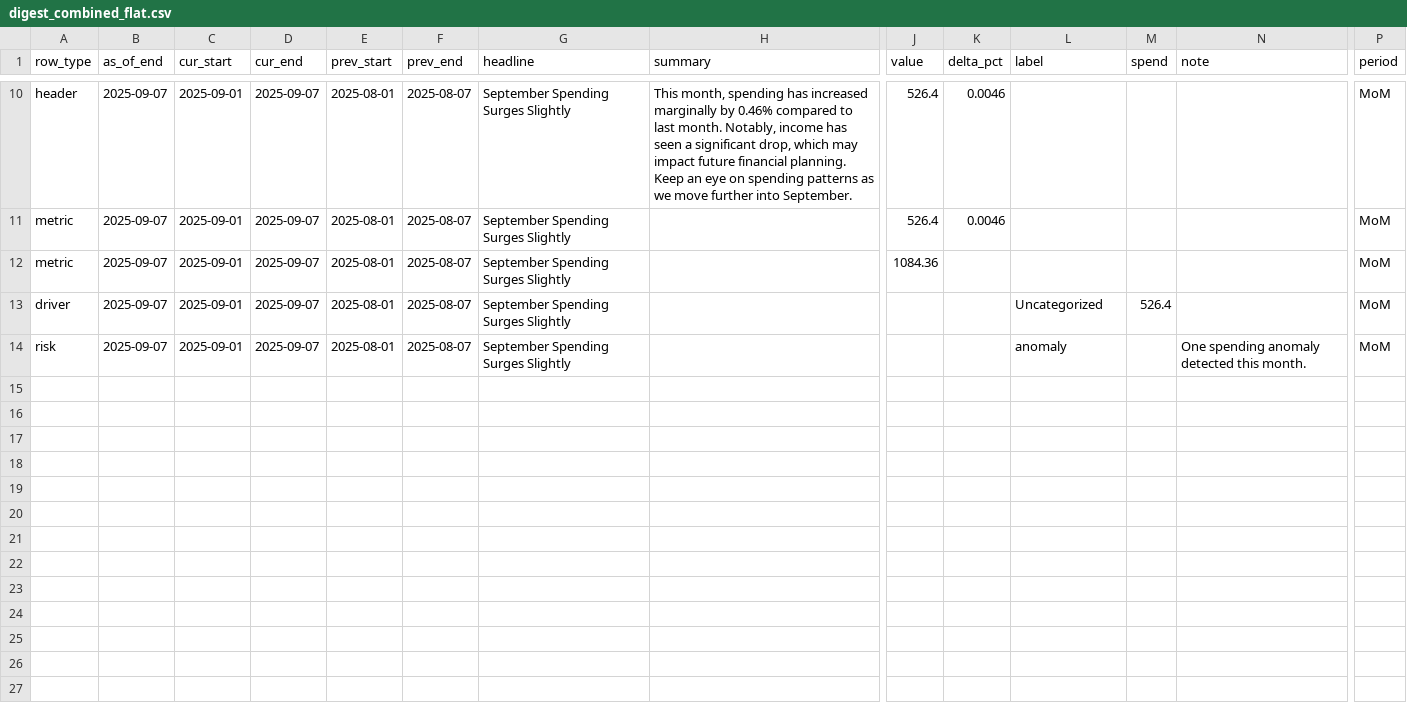
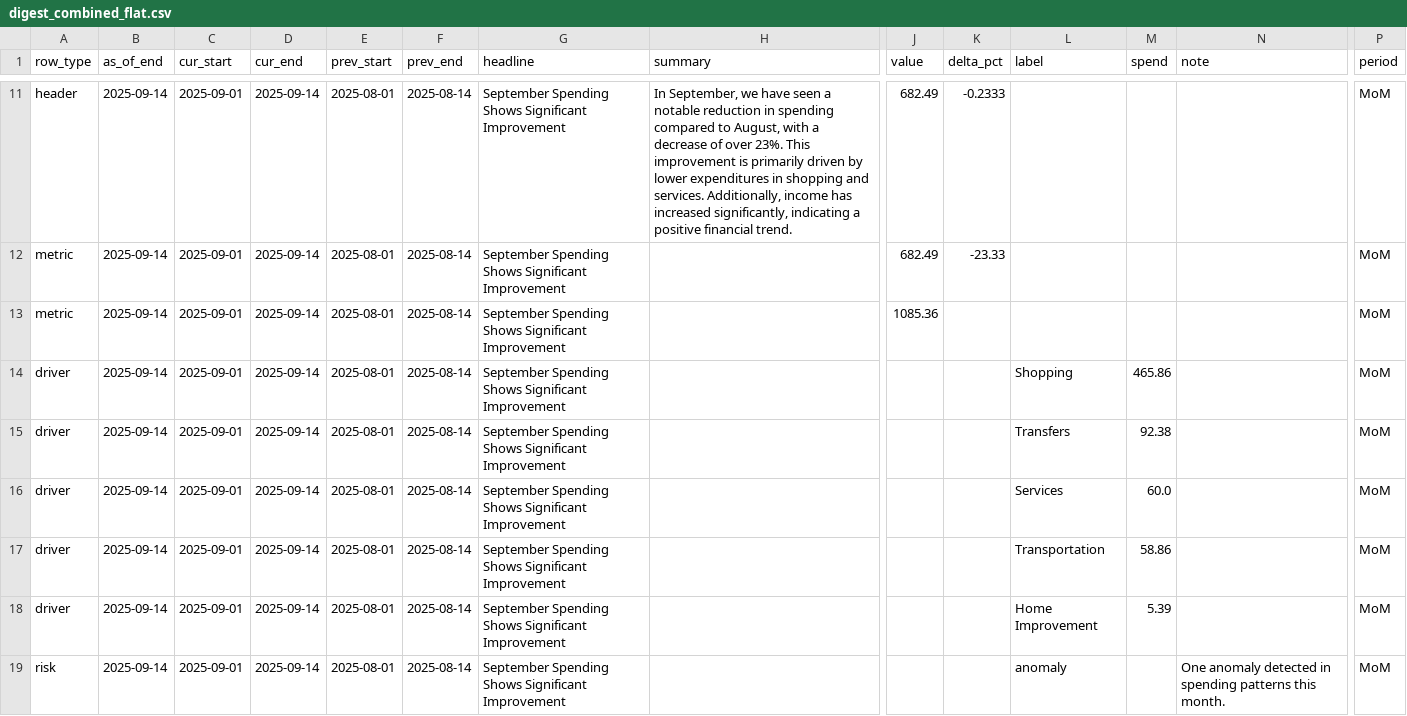
Before and after one commit to KoiseU/spending-dashboard, a CSV file: data/processed/insights/digest_combined_flat.csv, drawn as a sheet; only a part is shown, gaps mark what is left out; addresses are those after the commit; rows hold the shown columns only; the diff covers the shown part only; the diff names each change by its address in the sheet, - before the commit and + after, or states it on an @@ line.

```diff
--- a/data/processed/insights/digest_combined_flat.csv
+++ b/data/processed/insights/digest_combined_flat.csv
-B11:B13 (as_of_end): 2025-09-07
+B11:B13 (as_of_end): 2025-09-14
-D11:D13 (cur_end): 2025-09-07
+D11:D13 (cur_end): 2025-09-14
-F11:F13 (prev_end): 2025-08-07
+F11:F13 (prev_end): 2025-08-14
-G11:G13 (headline): September Spending Surges Slightly
+G11:G13 (headline): September Spending Shows Significant Improvement
-H11 (summary): This month, spending has increased marginally by 0.46% compared to last month. Notably, income has seen a significant drop, which may impact future financial planning. Keep an eye on spending patterns as we move further into September.
+H11 (summary): In September, we have seen a notable reduction in spending compared to August, with a decrease of over 23%. This improvement is primarily driven by lower expenditures in shopping and services. Additionally, income has increased significantly, indicating a positive financial trend.
-J11:J12 (value): 526.4
+J11:J12 (value): 682.49
-K11 (delta_pct): 0.0046
+K11 (delta_pct): -0.2333
-K12 (delta_pct): 0.0046
+K12 (delta_pct): -23.33
-J13 (value): 1084.36
+J13 (value): 1085.36
+row 14: driver | 2025-09-14 | 2025-09-01 | 2025-09-14 | 2025-08-01 | 2025-08-14 | September Spending Shows Significant Improvement |  |  |  | Shopping | 465.86 |  | MoM
+row 15: driver | 2025-09-14 | 2025-09-01 | 2025-09-14 | 2025-08-01 | 2025-08-14 | September Spending Shows Significant Improvement |  |  |  | Transfers | 92.38 |  | MoM
-B16 (as_of_end): 2025-09-07
+B16 (as_of_end): 2025-09-14
-D16 (cur_end): 2025-09-07
+D16 (cur_end): 2025-09-14
-F16 (prev_end): 2025-08-07
+F16 (prev_end): 2025-08-14
-G16 (headline): September Spending Surges Slightly
+G16 (headline): September Spending Shows Significant Improvement
-L16 (label): Uncategorized
+L16 (label): Services
-M16 (spend): 526.4
+M16 (spend): 60.0
+row 17: driver | 2025-09-14 | 2025-09-01 | 2025-09-14 | 2025-08-01 | 2025-08-14 | September Spending Shows Significant Improvement |  |  |  | Transportation | 58.86 |  | MoM
+row 18: driver | 2025-09-14 | 2025-09-01 | 2025-09-14 | 2025-08-01 | 2025-08-14 | September Spending Shows Significant Improvement |  |  |  | Home Improvement | 5.39 |  | MoM
-B19 (as_of_end): 2025-09-07
+B19 (as_of_end): 2025-09-14
-D19 (cur_end): 2025-09-07
+D19 (cur_end): 2025-09-14
-F19 (prev_end): 2025-08-07
+F19 (prev_end): 2025-08-14
-G19 (headline): September Spending Surges Slightly
+G19 (headline): September Spending Shows Significant Improvement
-N19 (note): One spending anomaly detected this month.
+N19 (note): One anomaly detected in spending patterns this month.
```
Also changed, not shown: 3 added rows, 2 removed rows and 51 edited cells elsewhere in this file, data/processed/insights/digest_mom_flat.csv, 19 other files.
